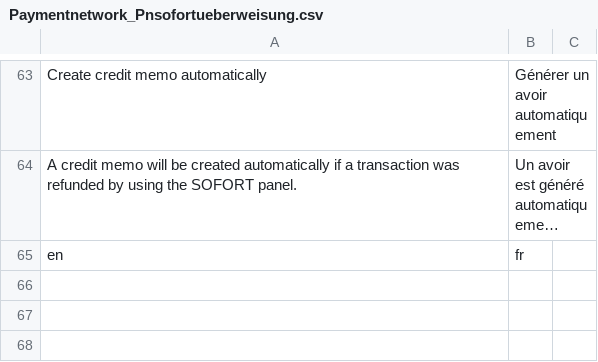
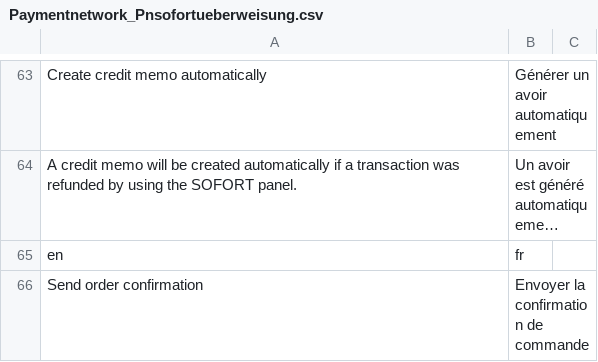
Before and after one commit to OpenMageModuleFostering/pn_sofortueberweisung, a CSV file: app/locale/fr_CA/Paymentnetwork_Pnsofortueberweisung.csv, drawn as a sheet; only a part is shown, gaps mark what is left out; long unchanged cells end in …; the diff names each change by its address in the sheet, - before the commit and + after, or states it on an @@ line.

```diff
--- a/app/locale/fr_CA/Paymentnetwork_Pnsofortueberweisung.csv
+++ b/app/locale/fr_CA/Paymentnetwork_Pnsofortueberweisung.csv
+row 66: Send order confirmation | Envoyer la confirmation de commande
```
Also changed, not shown: app/locale/es_AR/Paymentnetwork_Pnsofortueberweisung.csv, app/locale/es_CL/Paymentnetwork_Pnsofortueberweisung.csv, 30 other files.
